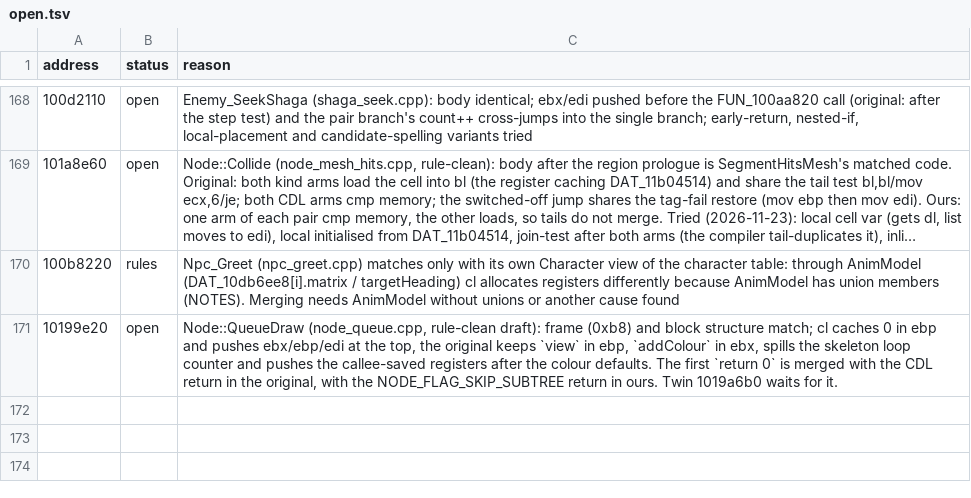
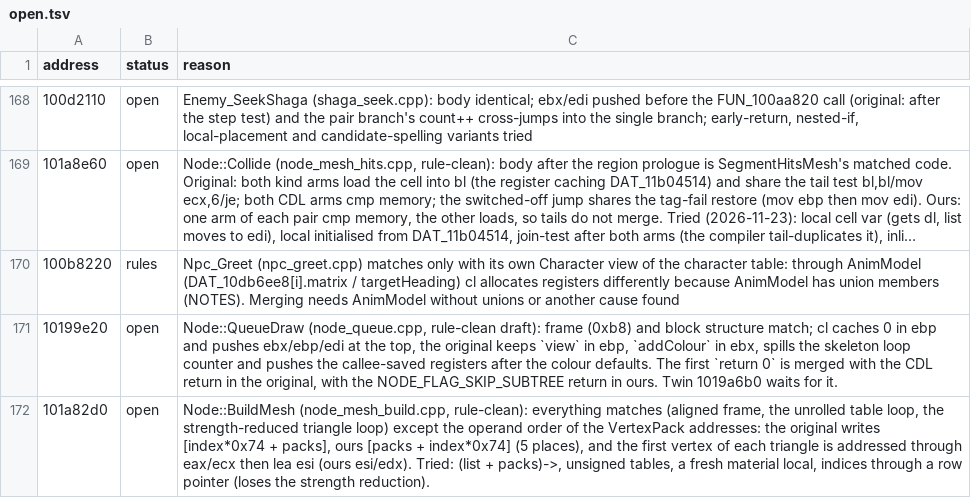
Before and after one commit to ObeseCatLord/Gurumin-Decompilation, a TSV file: decomp/open.tsv, drawn as a sheet; only a part is shown, gaps mark what is left out; long unchanged cells end in …; the diff names each change by its address in the sheet, - before the commit and + after, or states it on an @@ line.

```diff
--- a/decomp/open.tsv
+++ b/decomp/open.tsv
+row 172: 101a82d0 | open | Node::BuildMesh (node_mesh_build.cpp, rule-clean): everything matches (aligned frame, the unrolled table loop, the strength-reduced triangle loop) except the operand order of the VertexPack addresses: the original writes [index*0x74 + packs], ours [packs + index*0x74] (5 places), and the first vertex of each triangle is addressed through eax/ecx then lea esi (ours esi/edx). Tried: (list + packs)->, unsigned tables, a fresh material local, indices through a row pointer (loses the strength reduction).
```
Also changed, not shown: decomp/obj_symbols.tsv, symbols.tsv, 10 other files.
